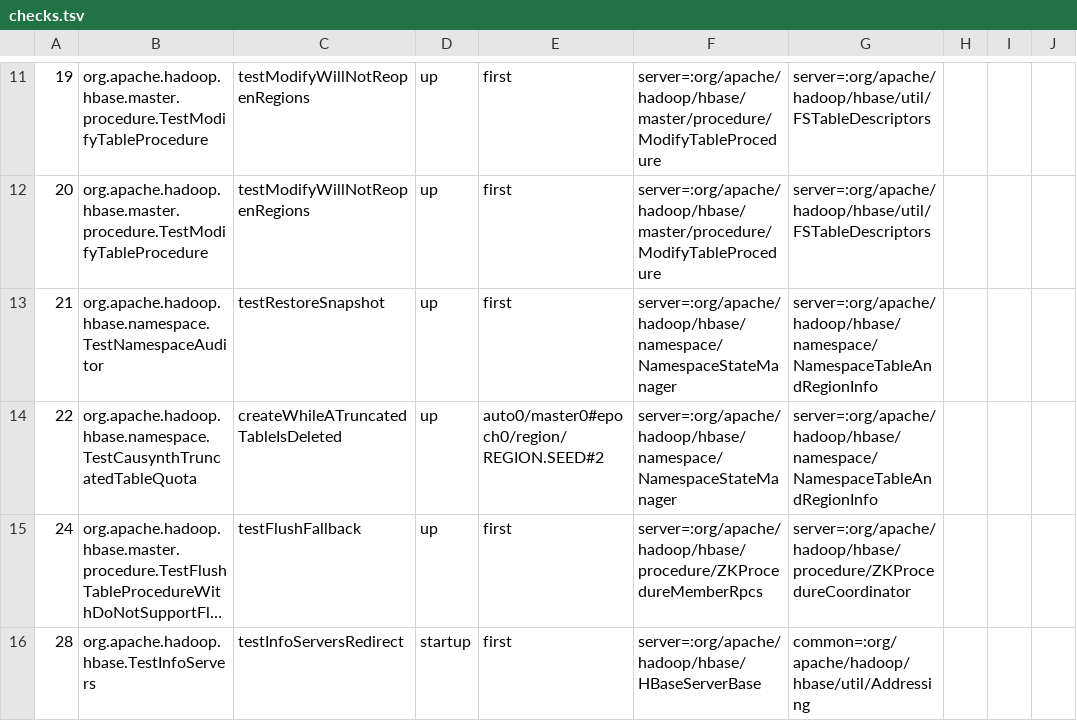
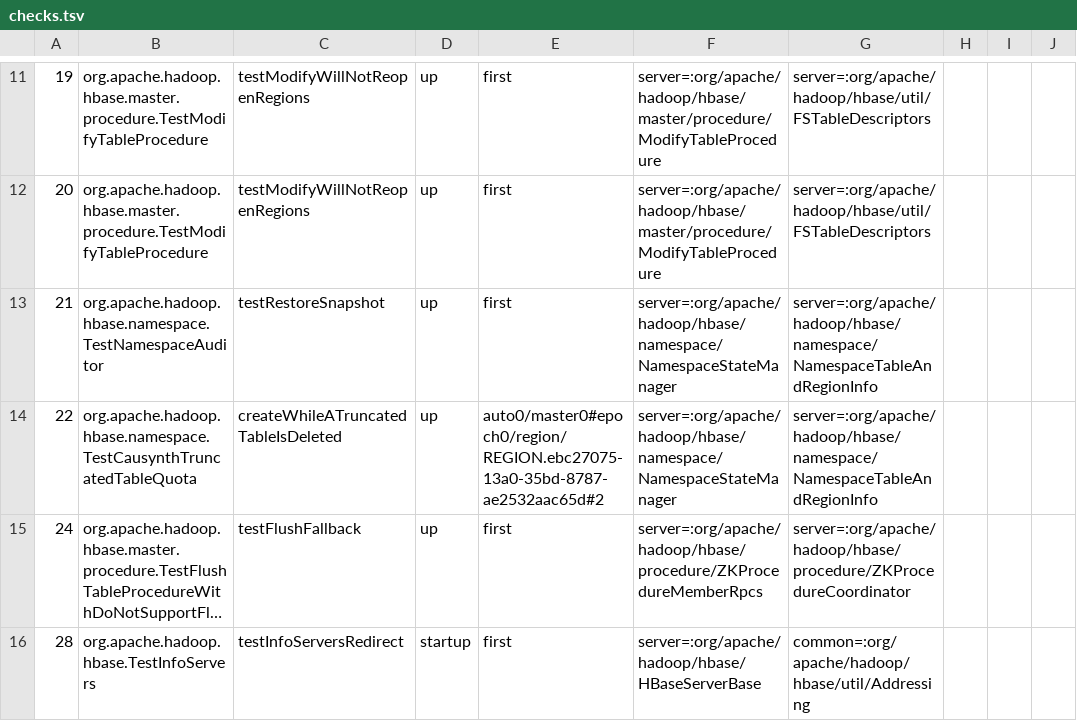
Before and after one commit to JHSUYU/GraphChecker, a TSV file: experiments/hbase/hbase-adhoc/checks.tsv, drawn as a sheet; only a part is shown, gaps mark what is left out; long unchanged cells end in …; the diff names each change by its address in the sheet, - before the commit and + after, or states it on an @@ line.

```diff
--- a/experiments/hbase/hbase-adhoc/checks.tsv
+++ b/experiments/hbase/hbase-adhoc/checks.tsv
-E14: auto0/master0#epoch0/region/REGION.SEED#2
+E14: auto0/master0#epoch0/region/REGION.ebc27075-13a0-35bd-8787-ae2532aac65d#2
```
Also changed, not shown: 2 other files.
